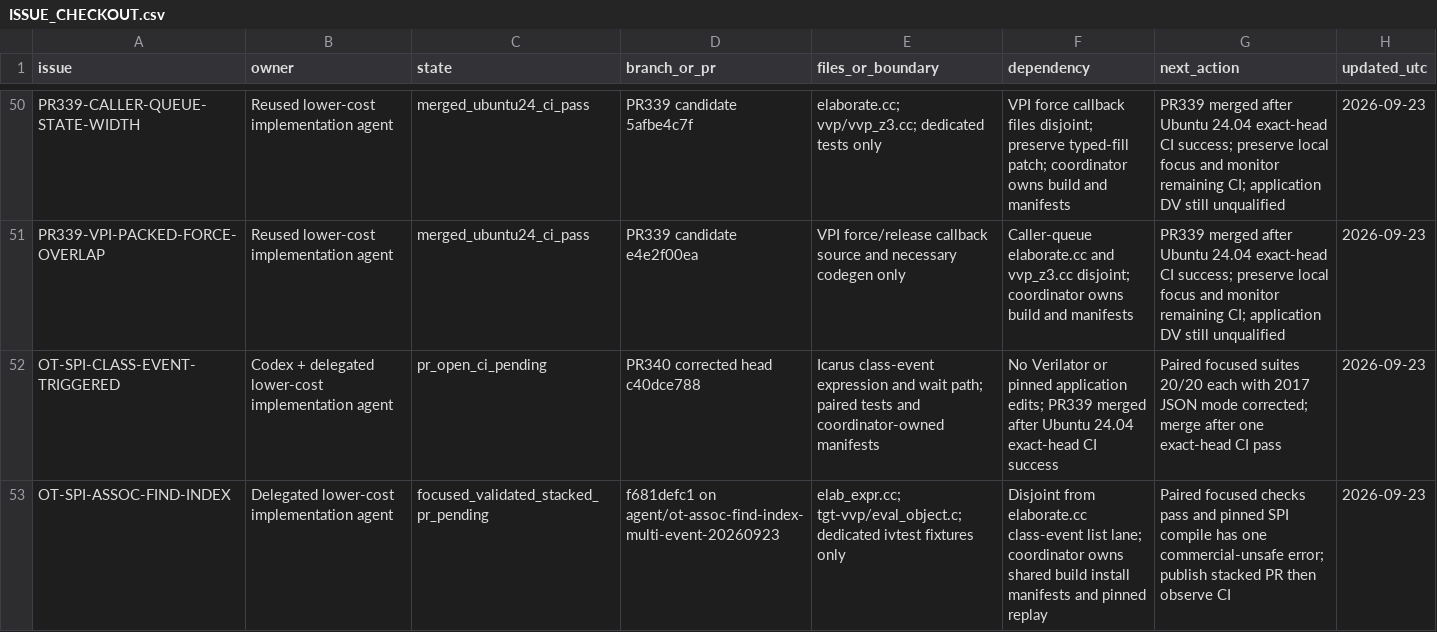
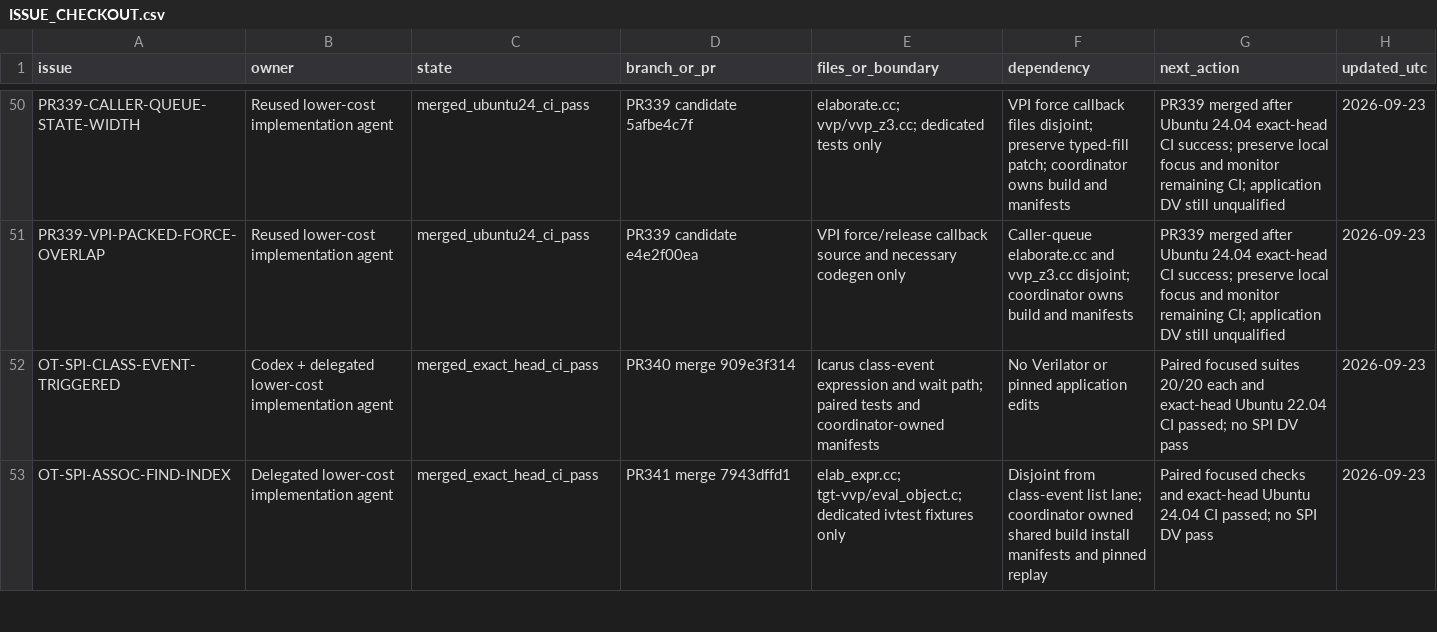
Before and after one commit to dsellerbrock/iverilog-uvm, a CSV file: .ai/ISSUE_CHECKOUT.csv, drawn as a sheet; only a part is shown, gaps mark what is left out; the diff covers the shown part only.

```diff
--- a/.ai/ISSUE_CHECKOUT.csv
+++ b/.ai/ISSUE_CHECKOUT.csv
@@ -51,3 +51,3 @@ PR339-CALLER-QUEUE-STATE-WIDTH,Reused lower-cost implementation agent,merged_ubu
 PR339-VPI-PACKED-FORCE-OVERLAP,Reused lower-cost implementation agent,merged_ubuntu24_ci_pass,PR339 candidate e4e2f00ea,VPI force/release callback source and necessary codegen only,Caller-queue elaborate.cc and vvp_z3.cc disjoint; coordinator owns build and manifests,PR339 merged after Ubuntu 24.04 exact-head CI success; preserve local focus and monitor remaining CI; application DV still unqualified,2026-09-23
-OT-SPI-CLASS-EVENT-TRIGGERED,Codex + delegated lower-cost implementation agent,pr_open_ci_pending,PR340 corrected head c40dce788,Icarus class-event expression and wait path; paired tests and coordinator-owned manifests,No Verilator or pinned application edits; PR339 merged after Ubuntu 24.04 exact-head CI success,Paired focused suites 20/20 each with 2017 JSON mode corrected; merge after one exact-head CI pass,2026-09-23
-OT-SPI-ASSOC-FIND-INDEX,Delegated lower-cost implementation agent,focused_validated_stacked_pr_pending,f681defc1 on agent/ot-assoc-find-index-multi-event-20260923,elab_expr.cc; tgt-vvp/eval_object.c; dedicated ivtest fixtures only,Disjoint from elaborate.cc class-event list lane; coordinator owns shared build install manifests and pinned replay,Paired focused checks pass and pinned SPI compile has one commercial-unsafe error; publish stacked PR then observe CI,2026-09-23
+OT-SPI-CLASS-EVENT-TRIGGERED,Codex + delegated lower-cost implementation agent,merged_exact_head_ci_pass,PR340 merge 909e3f314,Icarus class-event expression and wait path; paired tests and coordinator-owned manifests,No Verilator or pinned application edits,Paired focused suites 20/20 each and exact-head Ubuntu 22.04 CI passed; no SPI DV pass,2026-09-23
+OT-SPI-ASSOC-FIND-INDEX,Delegated lower-cost implementation agent,merged_exact_head_ci_pass,PR341 merge 7943dffd1,elab_expr.cc; tgt-vvp/eval_object.c; dedicated ivtest fixtures only,Disjoint from class-event list lane; coordinator owned shared build install manifests and pinned replay,Paired focused checks and exact-head Ubuntu 24.04 CI passed; no SPI DV pass,2026-09-23
```
Also changed, not shown: 12 edited cells elsewhere in this file, 11 other files.
